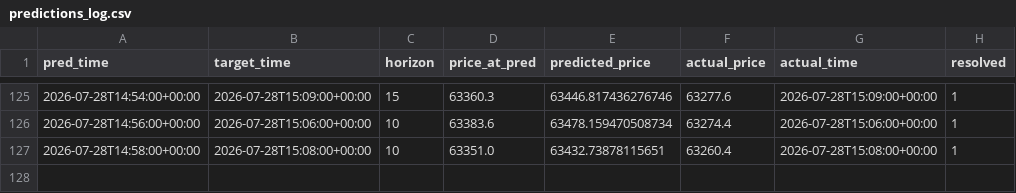
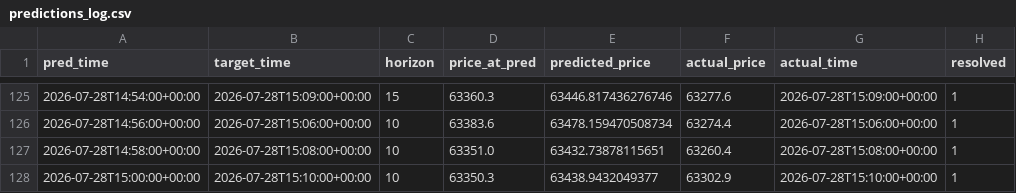
Before and after one commit to fuattonget/btc_xgboost, a CSV file: data/predictions_log.csv, drawn as a sheet; only a part is shown, gaps mark what is left out.

Commit message:
Update prediction log (127 resolved predictions)

```diff
--- a/data/predictions_log.csv
+++ b/data/predictions_log.csv
@@ -127 +127,2 @@ pred_time,target_time,horizon,price_at_pred,predicted_price,actual_price,actual_
 2026-07-28T14:58:00+00:00,2026-07-28T15:08:00+00:00,10,63351.0,63432.73878115651,63260.4,2026-07-28T15:08:00+00:00,1
+2026-07-28T15:00:00+00:00,2026-07-28T15:10:00+00:00,10,63350.3,63438.9432049377,63302.9,2026-07-28T15:10:00+00:00,1
```
